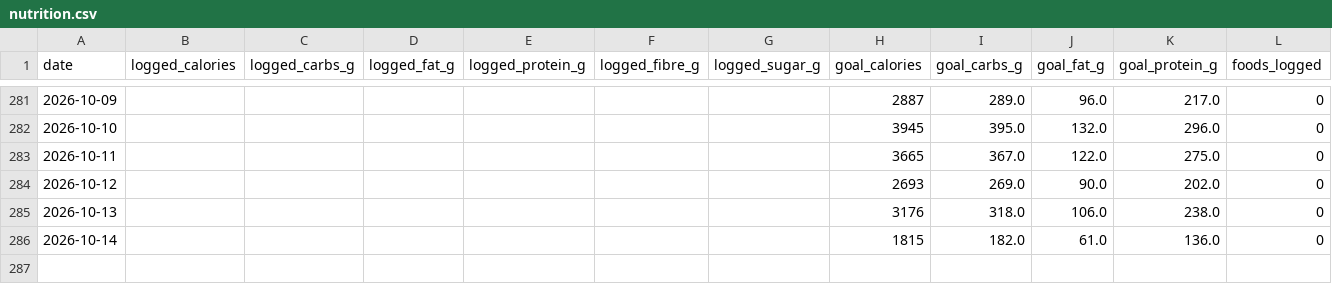
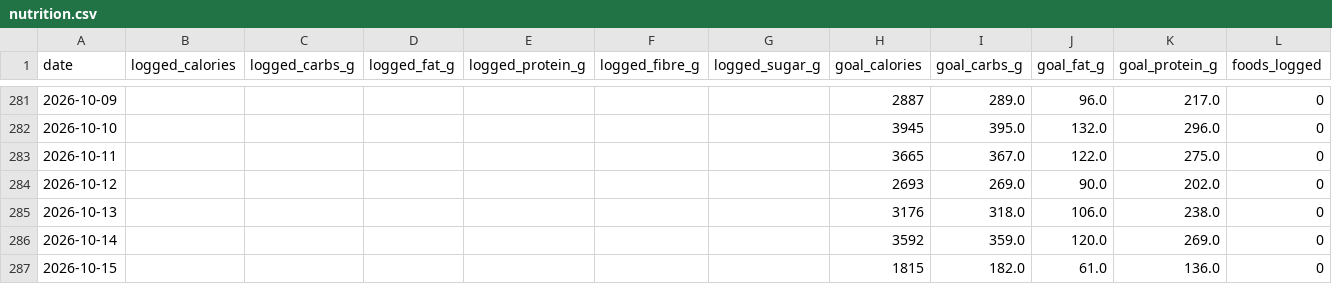
Before and after one commit to esquiremurphington/training-data, a CSV file: nutrition.csv, drawn as a sheet; only a part is shown, gaps mark what is left out; addresses are those after the commit; rows hold the shown columns only; the diff names each change by its address in the sheet, - before the commit and + after, or states it on an @@ line.

Commit message:
sync Nutrition — 2026-10-15 00:30 UTC

```diff
--- a/nutrition.csv
+++ b/nutrition.csv
+row 286: 2026-10-14 |  |  |  |  |  |  | 3592 | 359.0 | 120.0 | 269.0 | 0
-A287 (date): 2026-10-14
+A287 (date): 2026-10-15
```
